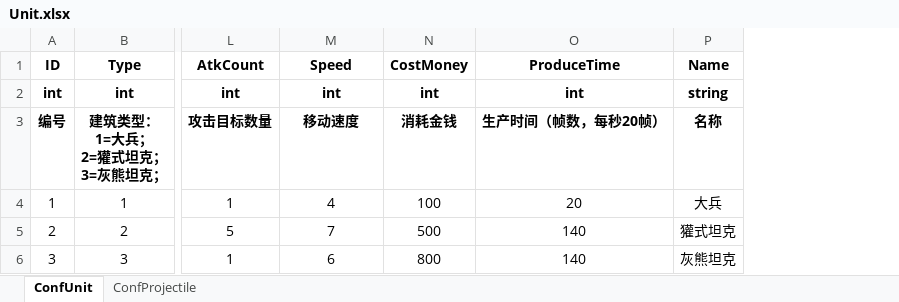
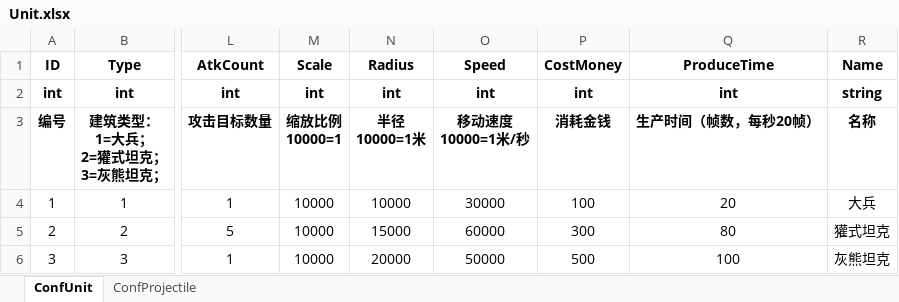
Before and after one commit to ZiglerOllydbg/ra2, an Excel workbook: config/excel/Unit.xlsx, sheet ConfUnit, drawn as a sheet; only a part is shown, gaps mark what is left out; values as stored, in another font and other column widths than the file's, no borders; addresses are those after the commit; ↵ is a line break in a cell; the diff names each change by its address in the sheet, - before the commit and + after, or states it on an @@ line.

```diff
--- a/config/excel/Unit.xlsx (sheet ConfUnit)
+++ b/config/excel/Unit.xlsx (sheet ConfUnit)
+column M (Scale), rows 2-6: int | 缩放比例 ↵ 10000=1 | 10000 | 10000 | 10000
+column N (Radius), rows 2-6: int | 半径 ↵ 10000=1米 | 10000 | 15000 | 20000
-O3 (Speed): 移动速度
+O3 (Speed): 移动速度 ↵ 10000=1米/秒
-O4 (Speed): 4
+O4 (Speed): 30000
-O5 (Speed): 7
+O5 (Speed): 60000
-P5 (CostMoney): 500
+P5 (CostMoney): 300
-Q5 (ProduceTime): 140
+Q5 (ProduceTime): 80
-O6 (Speed): 6
+O6 (Speed): 50000
-P6 (CostMoney): 800
+P6 (CostMoney): 500
-Q6 (ProduceTime): 140
+Q6 (ProduceTime): 100
```
Also changed, not shown: config/excel/Building.xlsx, 5 other files.
